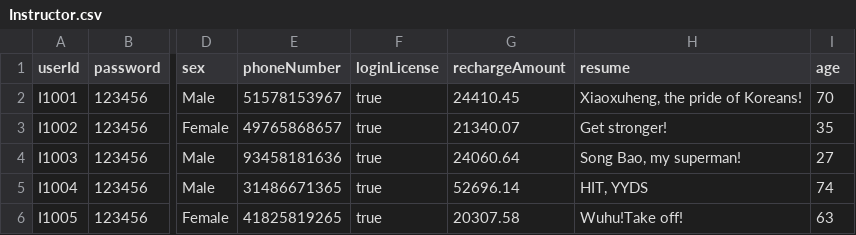
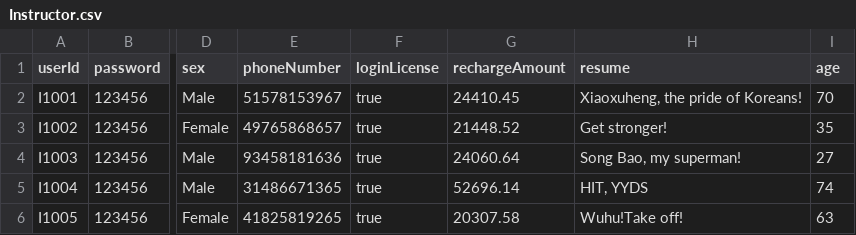
Before and after one commit to Ltttttt2000/SoftwareEngineering-BUPT, a CSV file: core/src/csv/Instructor.csv, drawn as a sheet; only a part is shown, gaps mark what is left out; the diff names each change by its address in the sheet, - before the commit and + after, or states it on an @@ line.

```diff
--- a/core/src/csv/Instructor.csv
+++ b/core/src/csv/Instructor.csv
-G3 (rechargeAmount): 21340.07
+G3 (rechargeAmount): 21448.52
```
Also changed, not shown: core/src/csv/Client.csv, core/src/csv/Live.csv, 21 other files.
